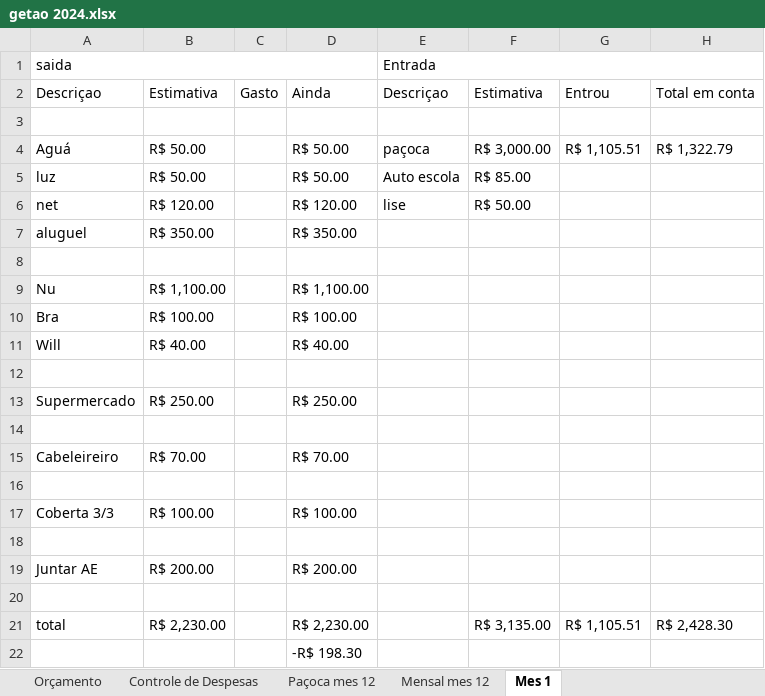
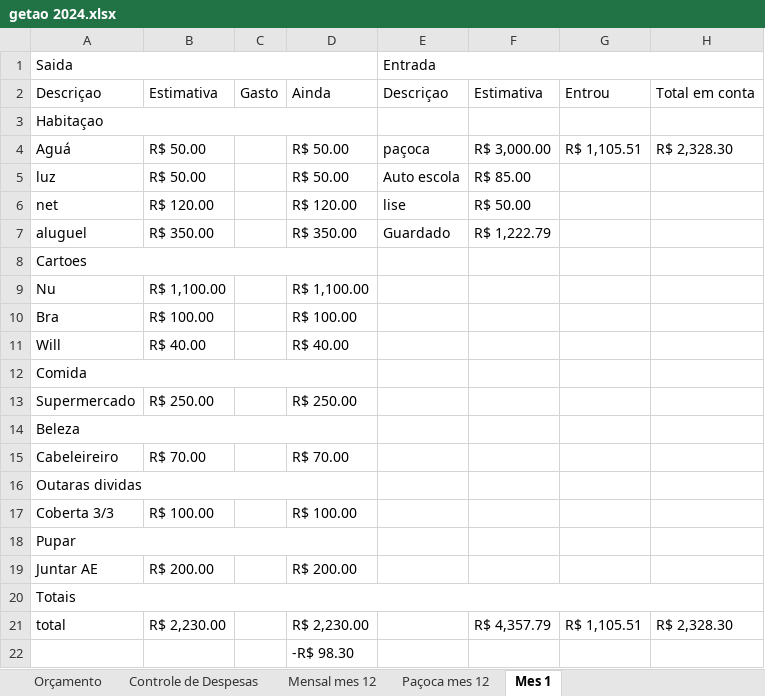
Before and after one commit to LeandroRDS/htdocs, an Excel workbook: finaças/getao 2024.xlsx, sheet Mes 1, drawn as a sheet; values as stored, in another font and other column widths than the file's, no cell formats; conditional formats not drawn; the diff names each change by its address in the sheet, - before the commit and + after, or states it on an @@ line.

```diff
--- a/finaças/getao 2024.xlsx (sheet Mes 1)
+++ b/finaças/getao 2024.xlsx (sheet Mes 1)
@@ sheet tab order changed: Orçamento | Controle de Despesas | Mensal mes 12 | Paçoca mes 12 | Mes 1 @@
-A1: saida
+A1: Saida
-A3: (empty)
+A3: Habitaçao
+A3:D3 merged
-H4: R$ 1,322.79
+H4: R$ 2,328.30
-E7: (empty)
+E7: Guardado
-F7: (empty)
+F7: R$ 1,222.79
-A8: (empty)
+A8: Cartoes
+A8:D8 merged
-A12: (empty)
+A12: Comida
+A12:D12 merged
-A14: (empty)
+A14: Beleza
+A14:D14 merged
-A16: (empty)
+A16: Outaras dividas
+A16:D16 merged
-A18: (empty)
+A18: Pupar
+A18:D18 merged
-A20: (empty)
+A20: Totais
+A20:H20 merged
-F21: R$ 3,135.00
+F21: R$ 4,357.79
-H21: R$ 2,428.30
+H21: R$ 2,328.30
-D22: -R$ 198.30
+D22: -R$ 98.30
```
Also changed, not shown: sheet Mensal mes 12, sheet Paçoca mes 12, cell formats, charts or pictures, 2 other files.
